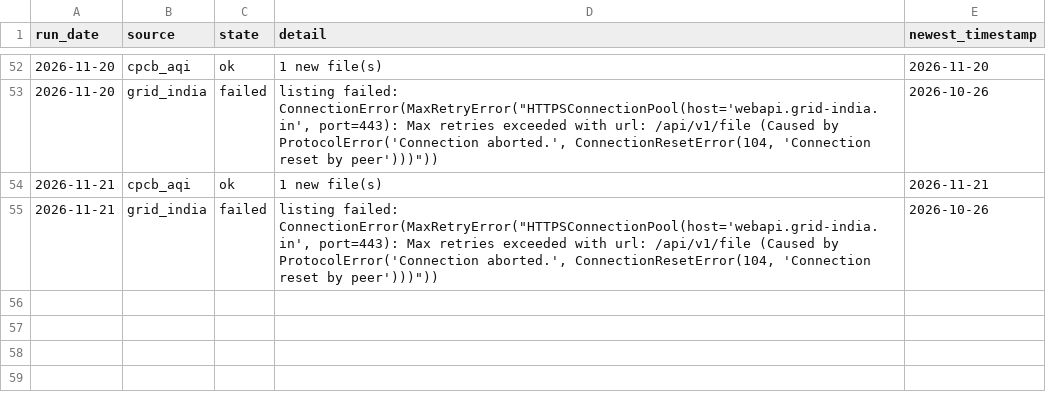
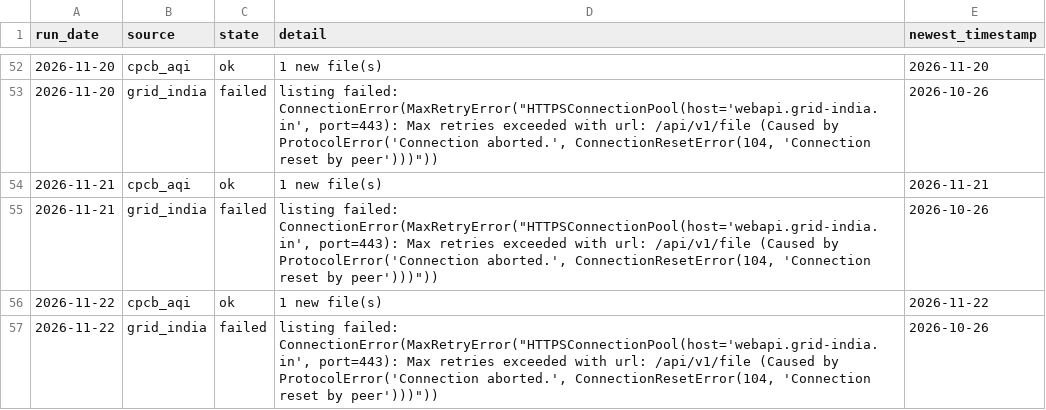
Before and after one commit to Tharun0127/Bhavishya, a CSV file: health/source_health.csv, drawn as a sheet; only a part is shown, gaps mark what is left out.

Commit message:
data: fetch and inputs for 2026-11-22

```diff
--- a/health/source_health.csv
+++ b/health/source_health.csv
@@ -55 +55,3 @@ run_date,source,state,detail,newest_timestamp
 2026-11-21,grid_india,failed,"listing failed: ConnectionError(MaxRetryError(""HTTPSConnectionPool(host='webapi.grid-india.in', port=443): Max retries exceeded with url: /api/v1/file (Caused by ProtocolError('Connection aborted.', ConnectionResetError(104, 'Connection reset by peer')))""))",2026-10-26
+2026-11-22,cpcb_aqi,ok,1 new file(s),2026-11-22
+2026-11-22,grid_india,failed,"listing failed: ConnectionError(MaxRetryError(""HTTPSConnectionPool(host='webapi.grid-india.in', port=443): Max retries exceeded with url: /api/v1/file (Caused by ProtocolError('Connection aborted.', ConnectionResetError(104, 'Connection reset by peer')))""))",2026-10-26
```
Also changed, not shown: raw_index.csv, 5 other files.
